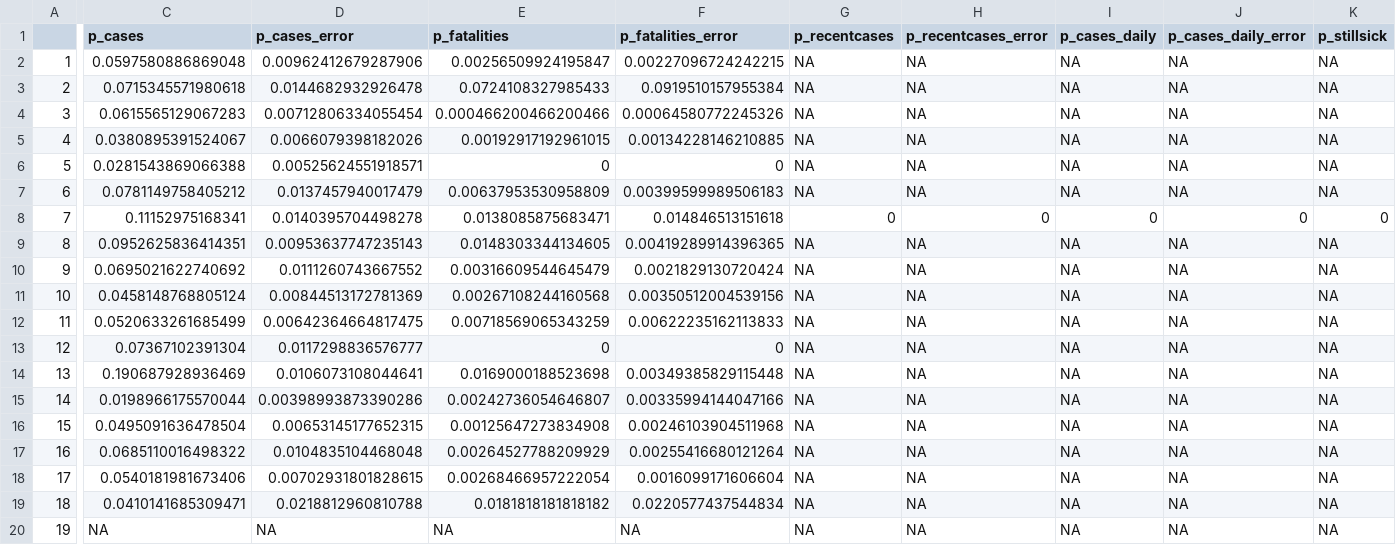
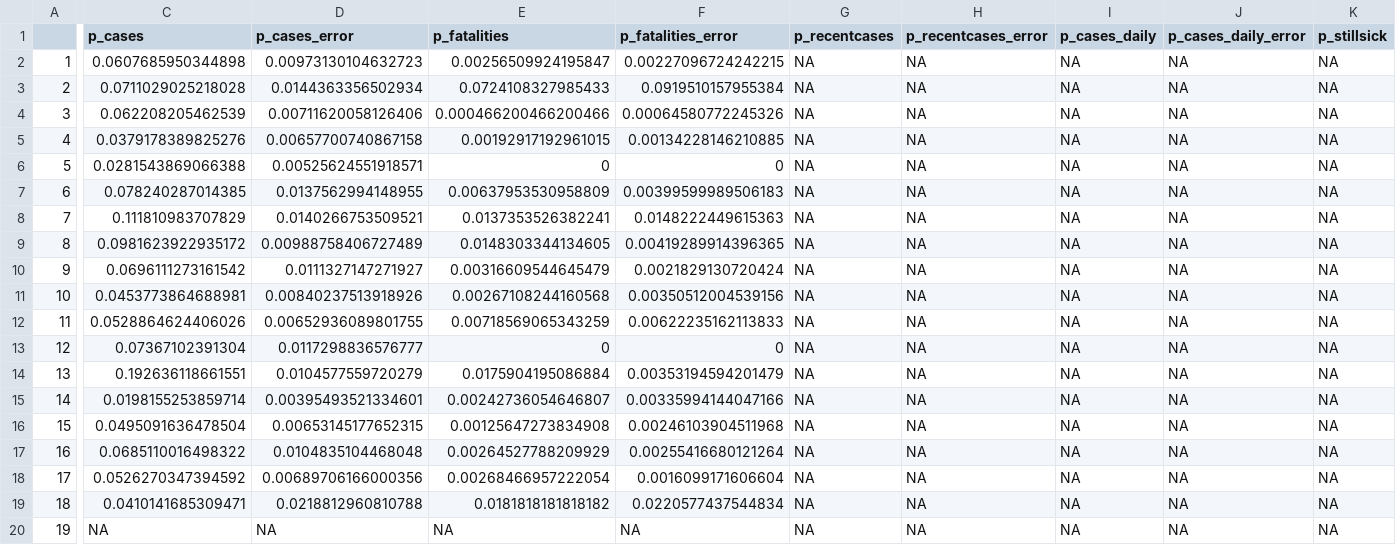
Before and after one commit to quantum9Innovation/covid-maps, a CSV file: src/fetched/ES/ES-latest-estimate.csv, drawn as a sheet; only a part is shown, gaps mark what is left out; the diff covers the shown part only; the diff names each change by its address in the sheet, - before the commit and + after, or states it on an @@ line.

```diff
--- a/src/fetched/ES/ES-latest-estimate.csv
+++ b/src/fetched/ES/ES-latest-estimate.csv
-C2 (p_cases): 0.0597580886869048
+C2 (p_cases): 0.0607685950344898
-D2 (p_cases_error): 0.00962412679287906
+D2 (p_cases_error): 0.00973130104632723
-C3 (p_cases): 0.0715345571980618
+C3 (p_cases): 0.0711029025218028
-D3 (p_cases_error): 0.0144682932926478
+D3 (p_cases_error): 0.0144363356502934
-C4 (p_cases): 0.0615565129067283
+C4 (p_cases): 0.062208205462539
-D4 (p_cases_error): 0.00712806334055454
+D4 (p_cases_error): 0.00711620058126406
-C5 (p_cases): 0.0380895391524067
+C5 (p_cases): 0.0379178389825276
-D5 (p_cases_error): 0.0066079398182026
+D5 (p_cases_error): 0.00657700740867158
-C7 (p_cases): 0.0781149758405212
+C7 (p_cases): 0.078240287014385
-D7 (p_cases_error): 0.0137457940017479
+D7 (p_cases_error): 0.0137562994148955
-C8 (p_cases): 0.11152975168341
+C8 (p_cases): 0.111810983707829
-D8 (p_cases_error): 0.0140395704498278
+D8 (p_cases_error): 0.0140266753509521
-E8 (p_fatalities): 0.0138085875683471
+E8 (p_fatalities): 0.0137353526382241
-F8 (p_fatalities_error): 0.014846513151618
+F8 (p_fatalities_error): 0.0148222449615363
-G8 (p_recentcases): 0
+G8 (p_recentcases): NA
-H8 (p_recentcases_error): 0
+H8 (p_recentcases_error): NA
-I8 (p_cases_daily): 0
+I8 (p_cases_daily): NA
-J8 (p_cases_daily_error): 0
+J8 (p_cases_daily_error): NA
-K8 (p_stillsick): 0
+K8 (p_stillsick): NA
-C9 (p_cases): 0.0952625836414351
+C9 (p_cases): 0.0981623922935172
-D9 (p_cases_error): 0.00953637747235143
+D9 (p_cases_error): 0.00988758406727489
-C10 (p_cases): 0.0695021622740692
+C10 (p_cases): 0.0696111273161542
-D10 (p_cases_error): 0.0111260743667552
+D10 (p_cases_error): 0.0111327147271927
-C11 (p_cases): 0.0458148768805124
+C11 (p_cases): 0.0453773864688981
-D11 (p_cases_error): 0.00844513172781369
+D11 (p_cases_error): 0.00840237513918926
-C12 (p_cases): 0.0520633261685499
+C12 (p_cases): 0.0528864624406026
-D12 (p_cases_error): 0.00642364664817475
+D12 (p_cases_error): 0.00652936089801755
-C14 (p_cases): 0.190687928936469
+C14 (p_cases): 0.192636118661551
-D14 (p_cases_error): 0.0106073108044641
+D14 (p_cases_error): 0.0104577559720279
-E14 (p_fatalities): 0.0169000188523698
+E14 (p_fatalities): 0.0175904195086884
-F14 (p_fatalities_error): 0.00349385829115448
+F14 (p_fatalities_error): 0.00353194594201479
-C15 (p_cases): 0.0198966175570044
+C15 (p_cases): 0.0198155253859714
-D15 (p_cases_error): 0.00398993873390286
+D15 (p_cases_error): 0.00395493521334601
-C18 (p_cases): 0.0540181981673406
+C18 (p_cases): 0.0526270347394592
-D18 (p_cases_error): 0.00702931801828615
+D18 (p_cases_error): 0.00689706166000356
```
Also changed, not shown: 1 edited cell elsewhere in this file, src/located/ES/ES-geo.csv, 1 other file.
